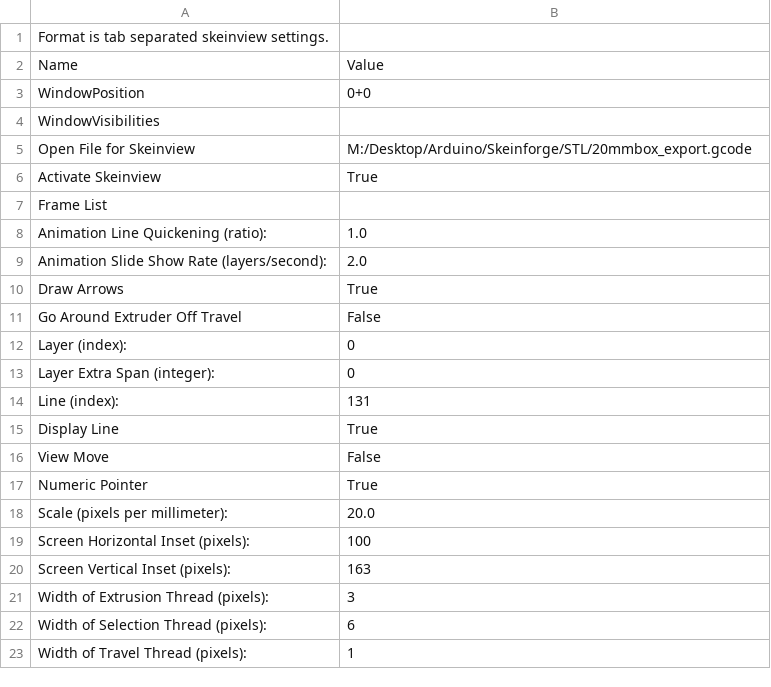
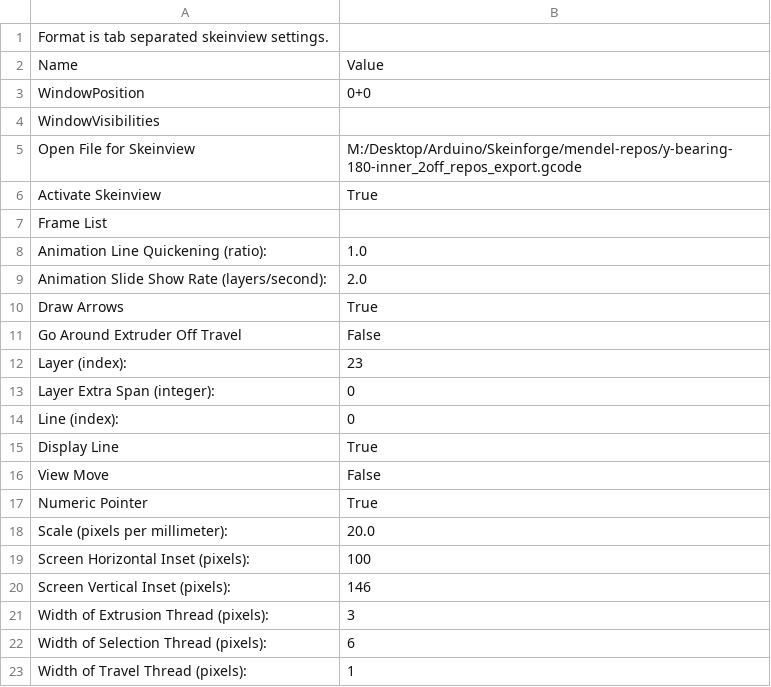
Before and after one commit to dpslwk/LWK-s-Mendel-Skeinforge-Settings, a CSV file: .skeinforge/profiles/skeinview.csv, drawn as a sheet.

Commit message:
Stash befor NottingHack Arduino workshop Added PLA_Fine_Detail & PLA_First_Print profiles *Missed alterations/end.gcode alterations/start.gcode
Signed-off-by: dps.lwk <dps.lwk@gmail.com>

```diff
--- a/.skeinforge/profiles/skeinview.csv
+++ b/.skeinforge/profiles/skeinview.csv
@@ -4,3 +4,3 @@ WindowPosition	0+0
 WindowVisibilities
-Open File for Skeinview	M:/Desktop/Arduino/Skeinforge/STL/20mmbox_export.gcode
+Open File for Skeinview	M:/Desktop/Arduino/Skeinforge/mendel-repos/y-bearing-180-inner_2off_repos_export.gcode
 Activate Skeinview	True
@@ -11,5 +11,5 @@ Draw Arrows	True
 Go Around Extruder Off Travel	False
-Layer (index):	0
+Layer (index):	23
 Layer Extra Span (integer):	0
-Line (index):	131
+Line (index):	0
 Display Line	True
@@ -19,3 +19,3 @@ Scale (pixels per millimeter):	20.0
 Screen Horizontal Inset (pixels):	100
-Screen Vertical Inset (pixels):	163
+Screen Vertical Inset (pixels):	146
 Width of Extrusion Thread (pixels):	3
```
Also changed, not shown: .skeinforge/profiles/skeinforge.csv, .skeinforge/profiles/skeinforge_analyze.csv, 53 other files.
